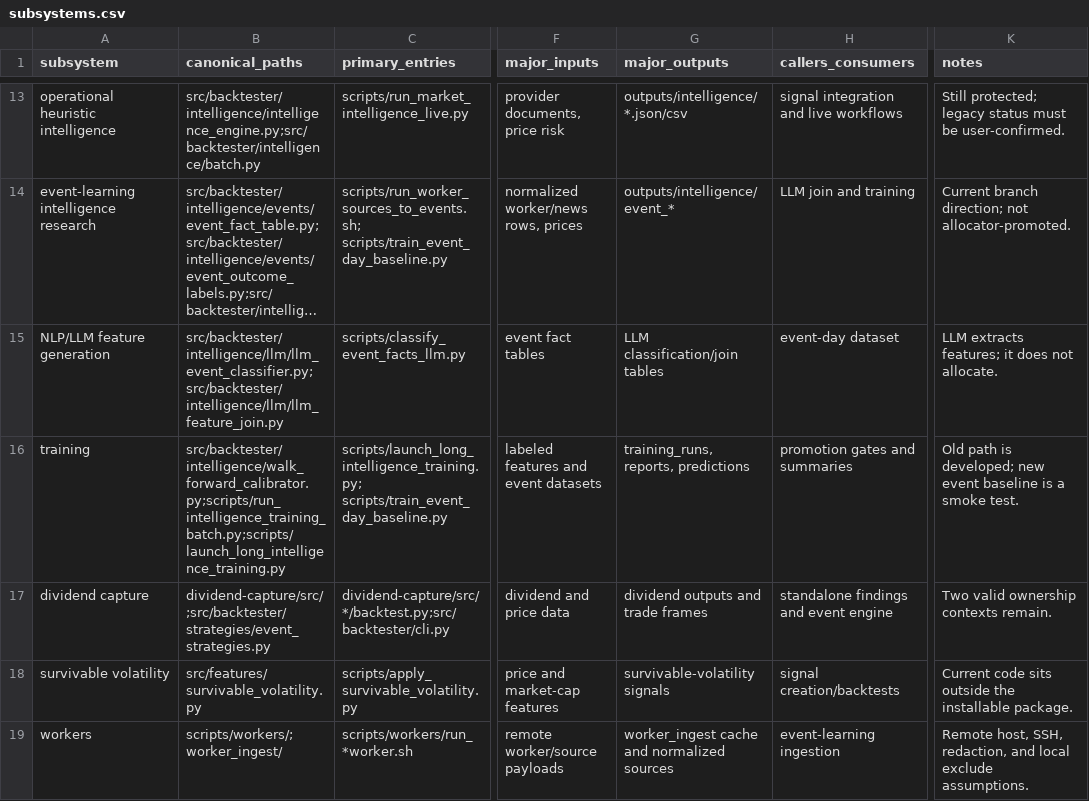
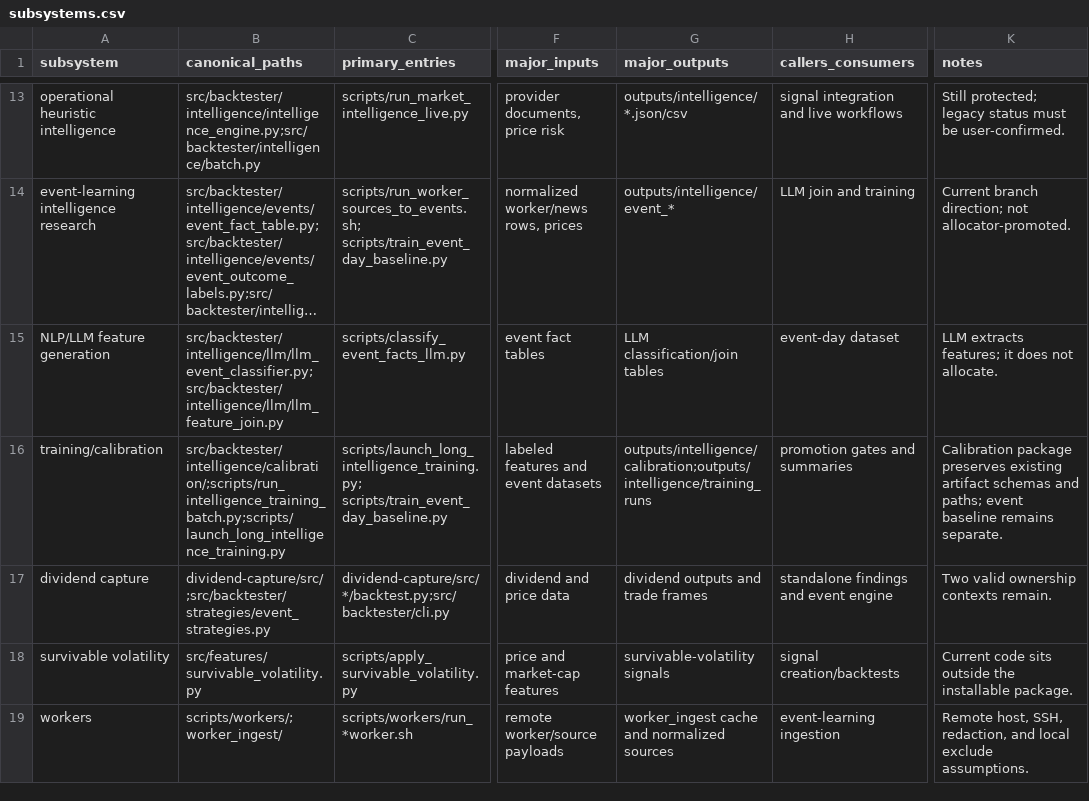
Before and after one commit to QuantumMaverickElite/Quant, a CSV file: stock-backtester/docs/reorg/subsystems.csv, drawn as a sheet; only a part is shown, gaps mark what is left out; long unchanged cells end in …; the diff names each change by its address in the sheet, - before the commit and + after, or states it on an @@ line.

Commit message:
reorg: group intelligence calibration modules

```diff
--- a/stock-backtester/docs/reorg/subsystems.csv
+++ b/stock-backtester/docs/reorg/subsystems.csv
-A16 (subsystem): training
+A16 (subsystem): training/calibration
-B16 (canonical_paths): src/backtester/intelligence/walk_forward_calibrator.py;scripts/run_intelligence_training_batch.py;scripts/launch_long_intelligence_training.py
+B16 (canonical_paths): src/backtester/intelligence/calibration/;scripts/run_intelligence_training_batch.py;scripts/launch_long_intelligence_training.py
-G16 (major_outputs): training_runs, reports, predictions
+G16 (major_outputs): outputs/intelligence/calibration;outputs/intelligence/training_runs
-K16 (notes): Old path is developed; new event baseline is a smoke test.
+K16 (notes): Calibration package preserves existing artifact schemas and paths; event baseline remains separate.
```
Also changed, not shown: stock-backtester/docs/reorg/scripts.csv, 13 other files.
